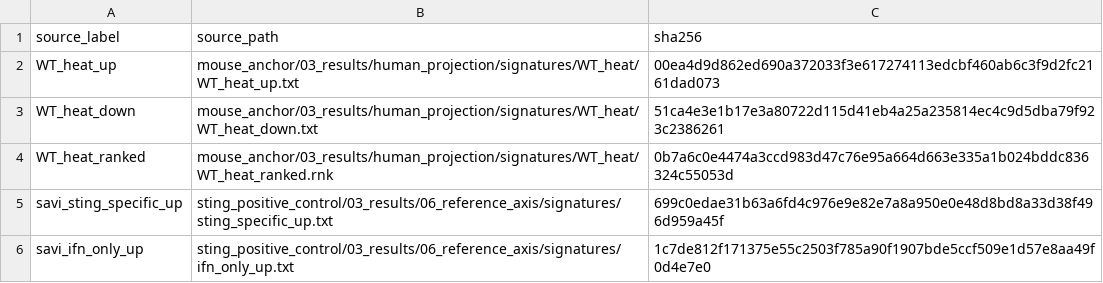
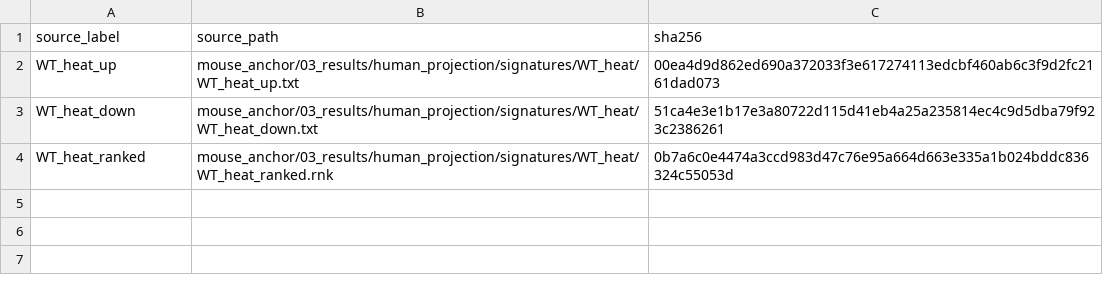
Before and after one commit to Mogilenko-Lab/STING-JR-human-treg-arthritis, a CSV file: 03_results/09_heat_hypoxia/tables/source_hash_manifest.csv, drawn as a sheet.

Commit message:
refactor(results): retire the localisation and heat-hypoxia display figures
09_heat_hypoxia_viz.py drops three figures with the thirteen functions, five constant
blocks and three imports that served only them (777 to 302 lines).
12_treg_localisation_viz.py goes entirely; that figure was its only output.

Compute tables that fed the removed panels stay, because the review notebook and the
integration layer read them and prose still quotes their numbers. Those passages now cite
the tables by name. heat_hypoxia_colocalization.csv moves out of _overview into the stage
root, where a table with no sibling figure belongs.

Two orphaned SAVI pins leave source_hash_manifest.csv.

```diff
--- a/03_results/09_heat_hypoxia/tables/source_hash_manifest.csv
+++ b/03_results/09_heat_hypoxia/tables/source_hash_manifest.csv
@@ -4,3 +4 @@ WT_heat_down,mouse_anchor/03_results/human_projection/signatures/WT_heat/WT_heat
 WT_heat_ranked,mouse_anchor/03_results/human_projection/signatures/WT_heat/WT_heat_ranked.rnk,0b7a6c0e4474a3ccd983d47c76e95a664d663e335a1b024bddc836324c55053d
-savi_sting_specific_up,sting_positive_control/03_results/06_reference_axis/signatures/sting_specific_up.txt,699c0edae31b63a6fd4c976e9e82e7a8a950e0e48d8bd8a33d38f496d959a45f
-savi_ifn_only_up,sting_positive_control/03_results/06_reference_axis/signatures/ifn_only_up.txt,1c7de812f171375e55c2503f785a90f1907bde5ccf509e1d57e8aa49f0d4e7e0
```
Also changed, not shown: 13 other files.
